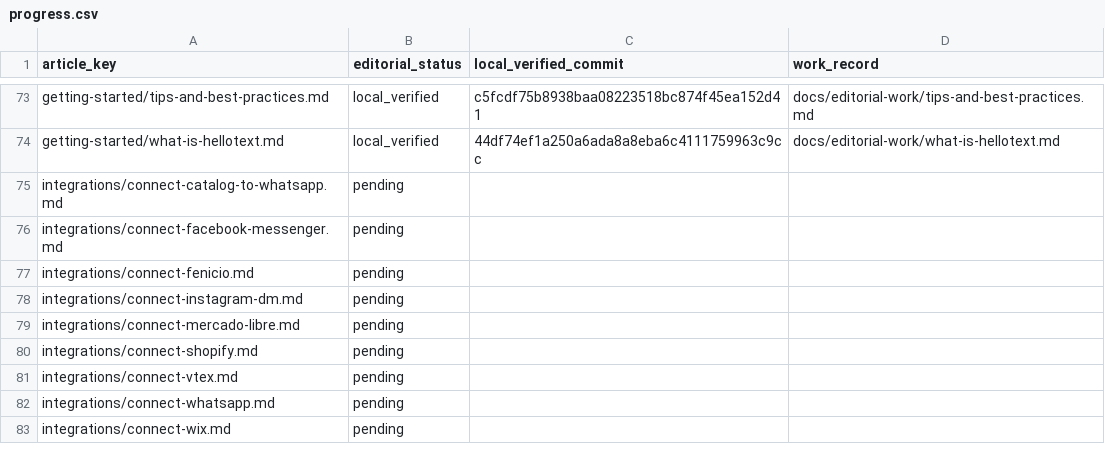
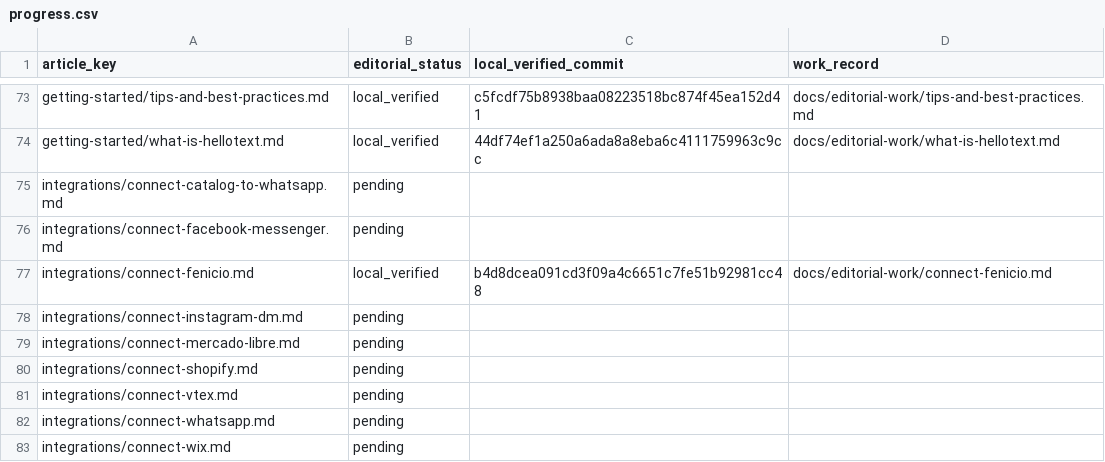
Before and after one commit to hellotext/help, a CSV file: docs/editorial-work/progress.csv, drawn as a sheet; only a part is shown, gaps mark what is left out.

Commit message:
Record local verification of the Fenicio guide

```diff
--- a/docs/editorial-work/progress.csv
+++ b/docs/editorial-work/progress.csv
@@ -76,3 +76,3 @@ integrations/connect-catalog-to-whatsapp.md,pending,,
 integrations/connect-facebook-messenger.md,pending,,
-integrations/connect-fenicio.md,pending,,
+integrations/connect-fenicio.md,local_verified,b4d8dcea091cd3f09a4c6651c7fe51b92981cc48,docs/editorial-work/connect-fenicio.md
 integrations/connect-instagram-dm.md,pending,,
```
Also changed, not shown: 1 other file.
